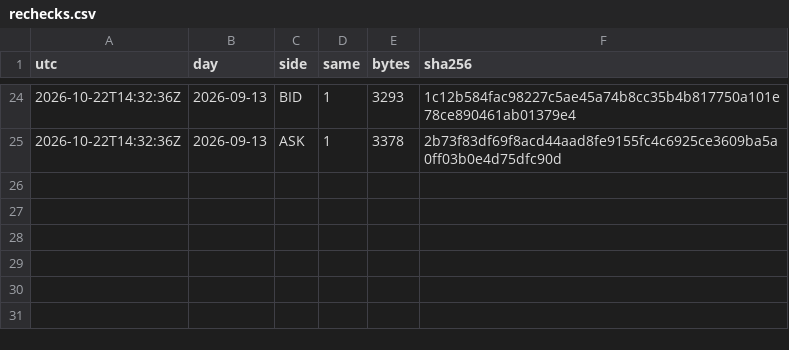
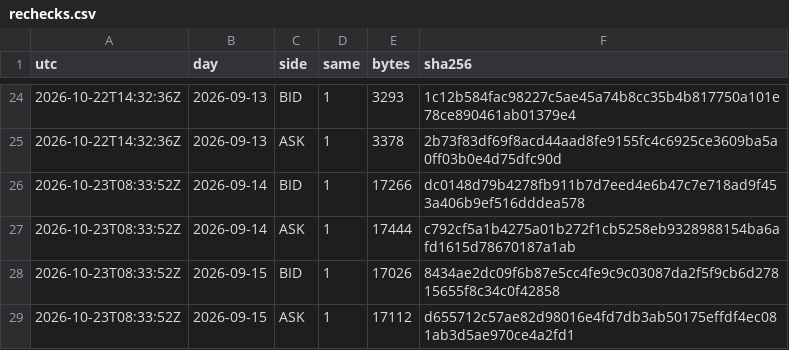
Before and after one commit to Mohamedalhaaj/gold-forward-watch, a CSV file: data/system/rechecks.csv, drawn as a sheet; only a part is shown, gaps mark what is left out.

```diff
--- a/data/system/rechecks.csv
+++ b/data/system/rechecks.csv
@@ -25 +25,5 @@ utc,day,side,same,bytes,sha256
 2026-10-22T14:32:36Z,2026-09-13,ASK,1,3378,2b73f83df69f8acd44aad8fe9155fc4c6925ce3609ba5a0ff03b0e4d75dfc90d
+2026-10-23T08:33:52Z,2026-09-14,BID,1,17266,dc0148d79b4278fb911b7d7eed4e6b47c7e718ad9f453a406b9ef516dddea578
+2026-10-23T08:33:52Z,2026-09-14,ASK,1,17444,c792cf5a1b4275a01b272f1cb5258eb9328988154ba6afd1615d78670187a1ab
+2026-10-23T08:33:52Z,2026-09-15,BID,1,17026,8434ae2dc09f6b87e5cc4fe9c9c03087da2f5f9cb6d27815655f8c34c0f42858
+2026-10-23T08:33:52Z,2026-09-15,ASK,1,17112,d655712c57ae82d98016e4fd7db3ab50175effdf4ec081ab3d5ae970ce4a2fd1
```
Also changed, not shown: data/system/attempts.csv, data/system/days.csv, 5 other files.
